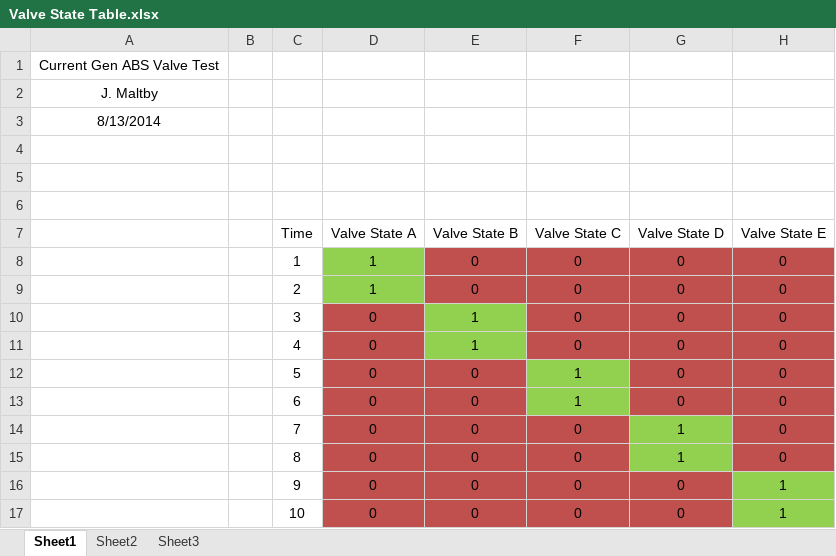
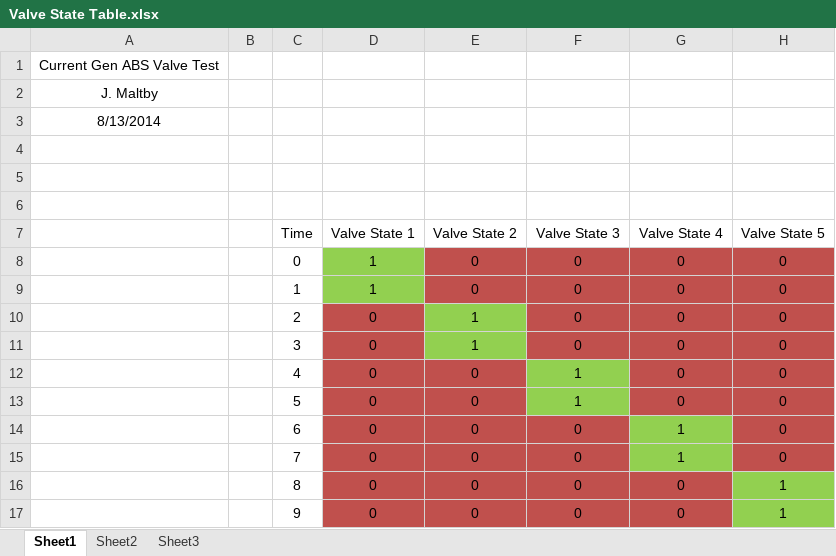
Before and after one commit to jmaltby/Current_Gen_ABS_Valve_Test, an Excel workbook: Valve State Table.xlsx, sheet Sheet1, drawn as a sheet; values as stored, in another font and other column widths than the file's, no borders; removed rows and columns are numbered as before the commit, all else as after; the diff names each change by its address in the sheet, - before the commit and + after, or states it on an @@ line.

```diff
--- a/Valve State Table.xlsx (sheet Sheet1)
+++ b/Valve State Table.xlsx (sheet Sheet1)
-D7: Valve State A
+D7: Valve State 1
-E7: Valve State B
+E7: Valve State 2
-F7: Valve State C
+F7: Valve State 3
-G7: Valve State D
+G7: Valve State 4
-H7: Valve State E
+H7: Valve State 5
+row 8:  |  | 0 | 1 | 0 | 0 | 0 | 0
-D10 (Valve State 1): 1
+D10 (Valve State 1): 0
-D10 fill: #92D050
+D10 fill: #C0504D
-E10 (Valve State 2): 0
+E10 (Valve State 2): 1
-E10 fill: #C0504D
+E10 fill: #92D050
-E12 (Valve State 2): 1
+E12 (Valve State 2): 0
-E12 fill: #92D050
+E12 fill: #C0504D
-F12 (Valve State 3): 0
+F12 (Valve State 3): 1
-F12 fill: #C0504D
+F12 fill: #92D050
-F14 (Valve State 3): 1
+F14 (Valve State 3): 0
-F14 fill: #92D050
+F14 fill: #C0504D
-G14 (Valve State 4): 0
+G14 (Valve State 4): 1
-G14 fill: #C0504D
+G14 fill: #92D050
-G16 (Valve State 4): 1
+G16 (Valve State 4): 0
-G16 fill: #92D050
+G16 fill: #C0504D
-H16 (Valve State 5): 0
+H16 (Valve State 5): 1
-H16 fill: #C0504D
+H16 fill: #92D050
-row 17:  |  | 10 | 0 | 0 | 0 | 0 | 1
```
Also changed, not shown: 9 other files.
